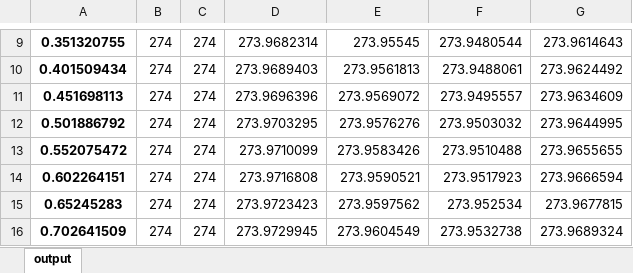
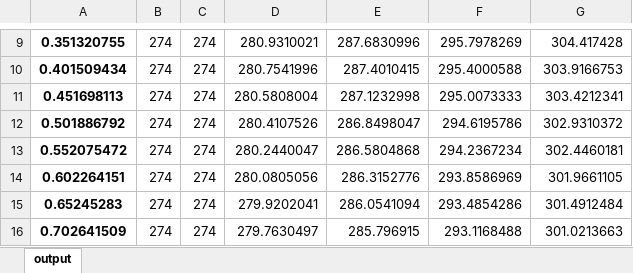
Before and after one commit to blackpressinc/1D_Transient_Toolbox, an Excel workbook: output.xlsx, sheet output, drawn as a sheet; only a part is shown, gaps mark what is left out; values as stored, in another font and other column widths than the file's, no borders; the diff covers the shown part only; the diff names each change by its address in the sheet, - before the commit and + after, or states it on an @@ line.

```diff
--- a/output.xlsx (sheet output)
+++ b/output.xlsx (sheet output)
-D9: 273.9682314
+D9: 280.9310021
-E9: 273.95545
+E9: 287.6830996
-F9: 273.9480544
+F9: 295.7978269
-G9: 273.9614643
+G9: 304.417428
-D10: 273.9689403
+D10: 280.7541996
-E10: 273.9561813
+E10: 287.4010415
-F10: 273.9488061
+F10: 295.4000588
-G10: 273.9624492
+G10: 303.9166753
-D11: 273.9696396
+D11: 280.5808004
-E11: 273.9569072
+E11: 287.1232998
-F11: 273.9495557
+F11: 295.0073333
-G11: 273.9634609
+G11: 303.4212341
-D12: 273.9703295
+D12: 280.4107526
-E12: 273.9576276
+E12: 286.8498047
-F12: 273.9503032
+F12: 294.6195786
-G12: 273.9644995
+G12: 302.9310372
-D13: 273.9710099
+D13: 280.2440047
-E13: 273.9583426
+E13: 286.5804868
-F13: 273.9510488
+F13: 294.2367234
-G13: 273.9655655
+G13: 302.4460181
-D14: 273.9716808
+D14: 280.0805056
-E14: 273.9590521
+E14: 286.3152776
-F14: 273.9517923
+F14: 293.8586969
-G14: 273.9666594
+G14: 301.9661105
-D15: 273.9723423
+D15: 279.9202041
-E15: 273.9597562
+E15: 286.0541094
-F15: 273.952534
+F15: 293.4854286
-G15: 273.9677815
+G15: 301.4912484
-D16: 273.9729945
+D16: 279.7630497
-E16: 273.9604549
+E16: 285.796915
-F16: 273.9532738
+F16: 293.1168488
-G16: 273.9689324
+G16: 301.0213663
```
Also changed, not shown: 793 edited cells elsewhere in this sheet, Example_Transient_Boundary_Conditions.xlsx, 3 other files.
